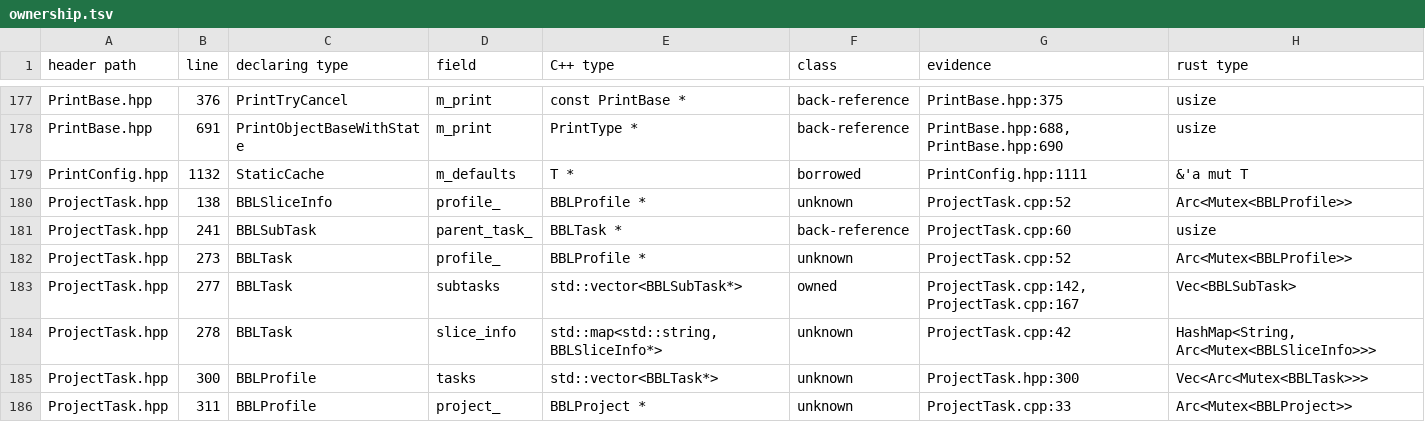
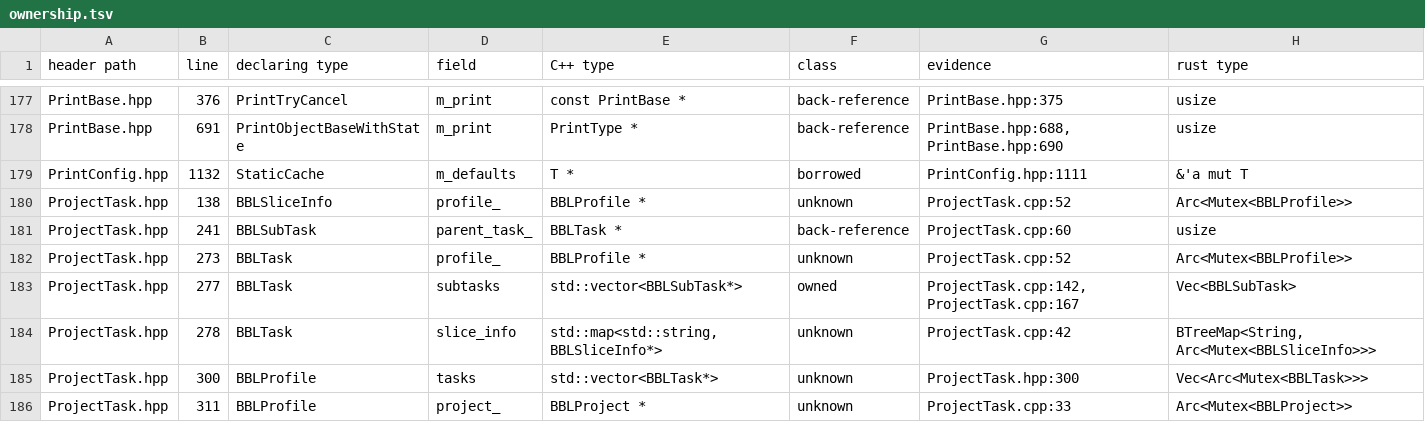
Before and after one commit to bruk-io/grampus, a TSV file: port/ownership.tsv, drawn as a sheet; only a part is shown, gaps mark what is left out; the diff covers the shown part only.

```diff
--- a/port/ownership.tsv
+++ b/port/ownership.tsv
@@ -183,3 +183,3 @@ ProjectTask.hpp	273	BBLTask	profile_	BBLProfile *	unknown	ProjectTask.cpp:52	Arc
 ProjectTask.hpp	277	BBLTask	subtasks	std::vector<BBLSubTask*>	owned	ProjectTask.cpp:142, ProjectTask.cpp:167	Vec<BBLSubTask>
-ProjectTask.hpp	278	BBLTask	slice_info	std::map<std::string, BBLSliceInfo*>	unknown	ProjectTask.cpp:42	HashMap<String, Arc<Mutex<BBLSliceInfo>>>
+ProjectTask.hpp	278	BBLTask	slice_info	std::map<std::string, BBLSliceInfo*>	unknown	ProjectTask.cpp:42	BTreeMap<String, Arc<Mutex<BBLSliceInfo>>>
 ProjectTask.hpp	300	BBLProfile	tasks	std::vector<BBLTask*>	unknown	ProjectTask.hpp:300	Vec<Arc<Mutex<BBLTask>>>
```
Also changed, not shown: 22 edited cells elsewhere in this file, 1 other file.
